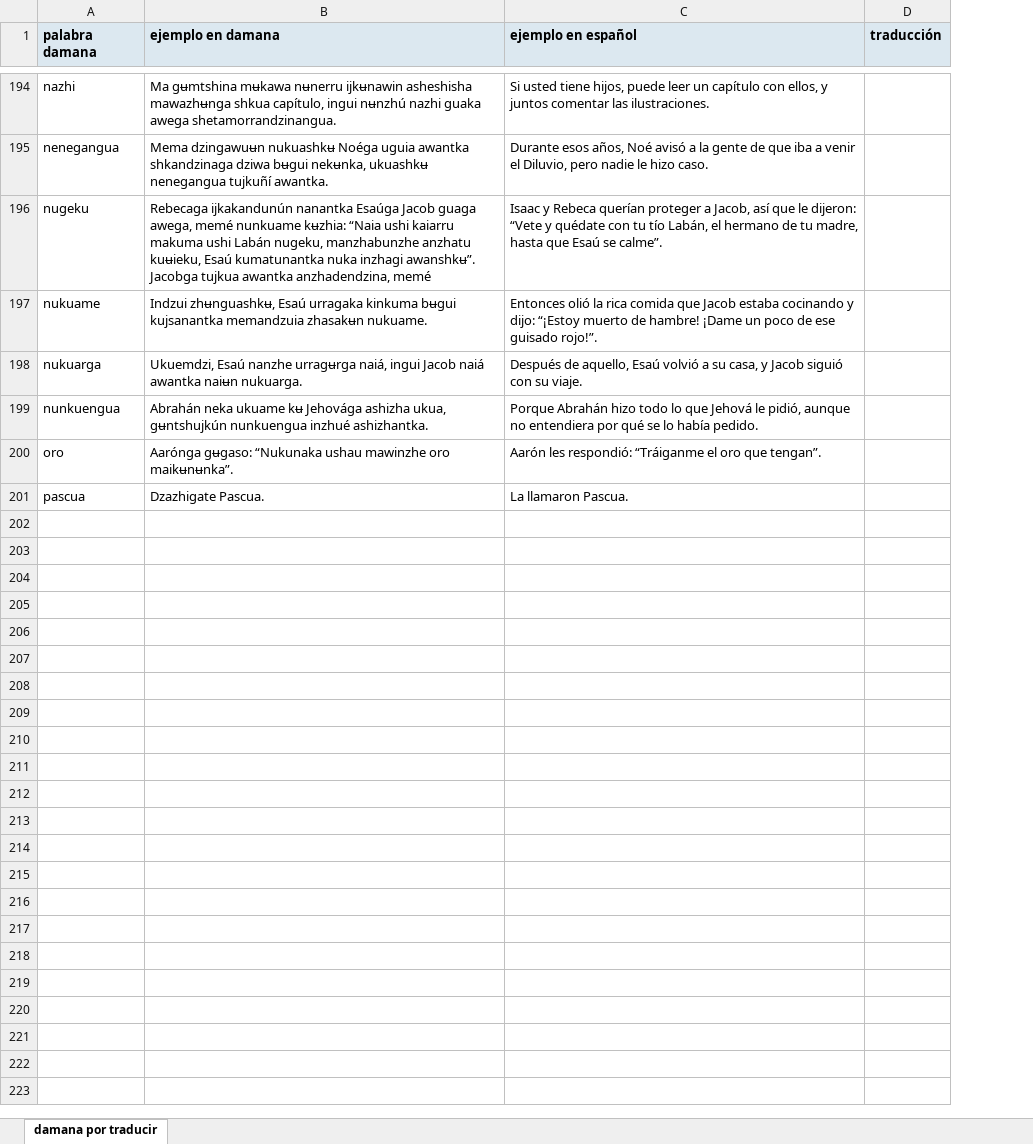
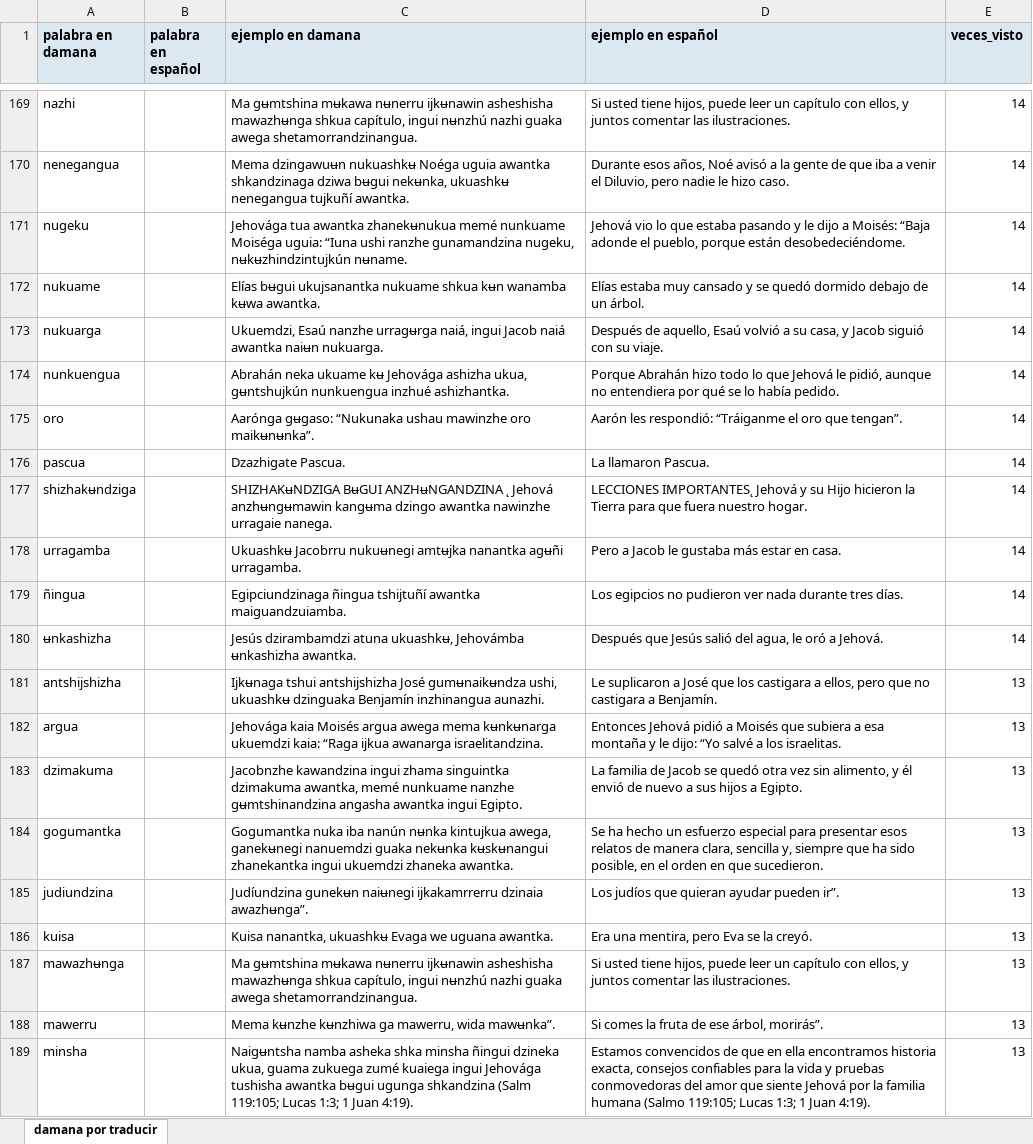
Before and after one commit to JuanCarlosGuti/traductorDumuna, an Excel workbook: datos/por_traducir_damana.xlsx, sheet damana por traducir, drawn as a sheet; only a part is shown, gaps mark what is left out; values as stored, in another font and other column widths than the file's, no borders; removed rows and columns are numbered as before the commit, all else as after; the diff covers the shown part only; the diff names each change by its address in the sheet, - before the commit and + after, or states it on an @@ line.

```diff
--- a/datos/por_traducir_damana.xlsx (sheet damana por traducir)
+++ b/datos/por_traducir_damana.xlsx (sheet damana por traducir)
+column B (palabra en español), empty
-column D (traducción), empty
+column E (veces_visto), rows 169-176: all 14
-A1: palabra damana
+A1: palabra en damana
-C171 (ejemplo en damana): Rebecaga ijkakandunún nanantka Esaúga Jacob guaga awega, memé nunkuame kʉzhia: “Naia ushi kaiarru makuma ushi Labán nugeku, manzhabunzhe anzhatu kuʉieku, Esaú kumatunantka nuka inzhagi awanshkʉ”. Jacobga tujkua awantka anzhadendzina, memé
+C171 (ejemplo en damana): Jehovága tua awantka zhanekʉnukua memé nunkuame Moiséga uguia: “Iuna ushi ranzhe gunamandzina nugeku, nʉkʉzhindzintujkún nʉname.
-D171 (ejemplo en español): Isaac y Rebeca querían proteger a Jacob, así que le dijeron: “Vete y quédate con tu tío Labán, el hermano de tu madre, hasta que Esaú se calme”.
+D171 (ejemplo en español): Jehová vio lo que estaba pasando y le dijo a Moisés: “Baja adonde el pueblo, porque están desobedeciéndome.
-C172 (ejemplo en damana): Indzui zhʉnguashkʉ, Esaú urragaka kinkuma bʉgui kujsanantka memandzuia zhasakʉn nukuame.
+C172 (ejemplo en damana): Elías bʉgui ukujsanantka nukuame shkua kʉn wanamba kʉwa awantka.
-D172 (ejemplo en español): Entonces olió la rica comida que Jacob estaba cocinando y dijo: “¡Estoy muerto de hambre! ¡Dame un poco de ese guisado rojo!”.
+D172 (ejemplo en español): Elías estaba muy cansado y se quedó dormido debajo de un árbol.
+row 177: shizhakʉndziga |  | SHIZHAKʉNDZIGA BʉGUI ANZHʉNGANDZINA ˛ Jehová anzhʉngʉmawin kangʉma dzingo awantka nawinzhe urragaie nanega. | LECCIONES IMPORTANTES˛ Jehová y su Hijo hicieron la Tierra para que fuera nuestro hogar. | 14
+row 178: urragamba |  | Ukuashkʉ Jacobrru nukuʉnegi amtʉjka nanantka agʉñi urragamba. | Pero a Jacob le gustaba más estar en casa. | 14
+row 179: ñingua |  | Egipciundzinaga ñingua tshijtuñí awantka maiguandzuiamba. | Los egipcios no pudieron ver nada durante tres días. | 14
+row 180: ʉnkashizha |  | Jesús dzirambamdzi atuna ukuashkʉ, Jehovámba ʉnkashizha awantka. | Después que Jesús salió del agua, le oró a Jehová. | 14
+row 181: antshijshizha |  | Ijkʉnaga tshui antshijshizha José gumʉnaikʉndza ushi, ukuashkʉ dzinguaka Benjamín inzhinangua aunazhi. | Le suplicaron a José que los castigara a ellos, pero que no castigara a Benjamín. | 13
+row 182: argua |  | Jehovága kaia Moisés argua awega mema kʉnkʉnarga ukuemdzi kaia: “Raga ijkua awanarga israelitandzina. | Entonces Jehová pidió a Moisés que subiera a esa montaña y le dijo: “Yo salvé a los israelitas. | 13
+row 183: dzimakuma |  | Jacobnzhe kawandzina ingui zhama singuintka dzimakuma awantka, memé nunkuame nanzhe gʉmtshinandzina angasha awantka ingui Egipto. | La familia de Jacob se quedó otra vez sin alimento, y él envió de nuevo a sus hijos a Egipto. | 13
+row 184: gogumantka |  | Gogumantka nuka iba nanún nʉnka kintujkua awega, ganekʉnegi nanuemdzi guaka nekʉnka kʉskʉnangui zhanekantka ingui ukuemdzi zhaneka awantka. | Se ha hecho un esfuerzo especial para presentar esos relatos de manera clara, sencilla y, siempre que ha sido posible, en el orden en que sucedieron. | 13
+row 185: judiundzina |  | Judíundzina gunekʉn naiʉnegi ijkakamrrerru dzinaia awazhʉnga”. | Los judíos que quieran ayudar pueden ir”. | 13
+row 186: kuisa |  | Kuisa nanantka, ukuashkʉ Evaga we uguana awantka. | Era una mentira, pero Eva se la creyó. | 13
+row 187: mawazhʉnga |  | Ma gʉmtshina mʉkawa nʉnerru ijkʉnawin asheshisha mawazhʉnga shkua capítulo, ingui nʉnzhú nazhi guaka awega shetamorrandzinangua. | Si usted tiene hijos, puede leer un capítulo con ellos, y juntos comentar las ilustraciones. | 13
+row 188: mawerru |  | Mema kʉnzhe kʉnzhiwa ga mawerru, wida mawʉnka”. | Si comes la fruta de ese árbol, morirás”. | 13
+row 189: minsha |  | Naigʉntsha namba asheka shka minsha ñingui dzineka ukua, guama zukuega zumé kuaiega ingui Jehovága tushisha awantka bʉgui ugunga shkandzina (Salm 119:105; Lucas 1:3; 1 Juan 4:19). | Estamos convencidos de que en ella encontramos historia exacta, consejos confiables para la vida y pruebas conmovedoras del amor que siente Jehová por la familia humana (Salmo 119:105; Lucas 1:3; 1 Juan 4:19). | 13
```
Also changed, not shown: 112 added rows, 25 removed rows and 83 edited cells elsewhere in this sheet, datos/por_traducir_espanol.xlsx, 5 other files.
